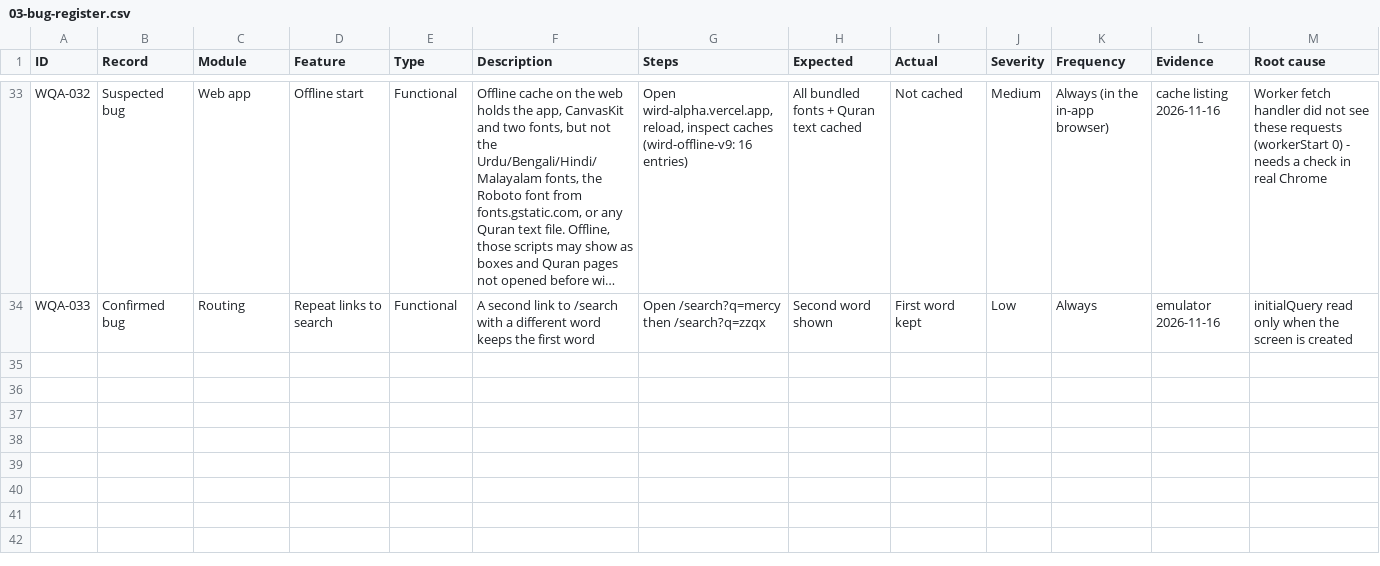
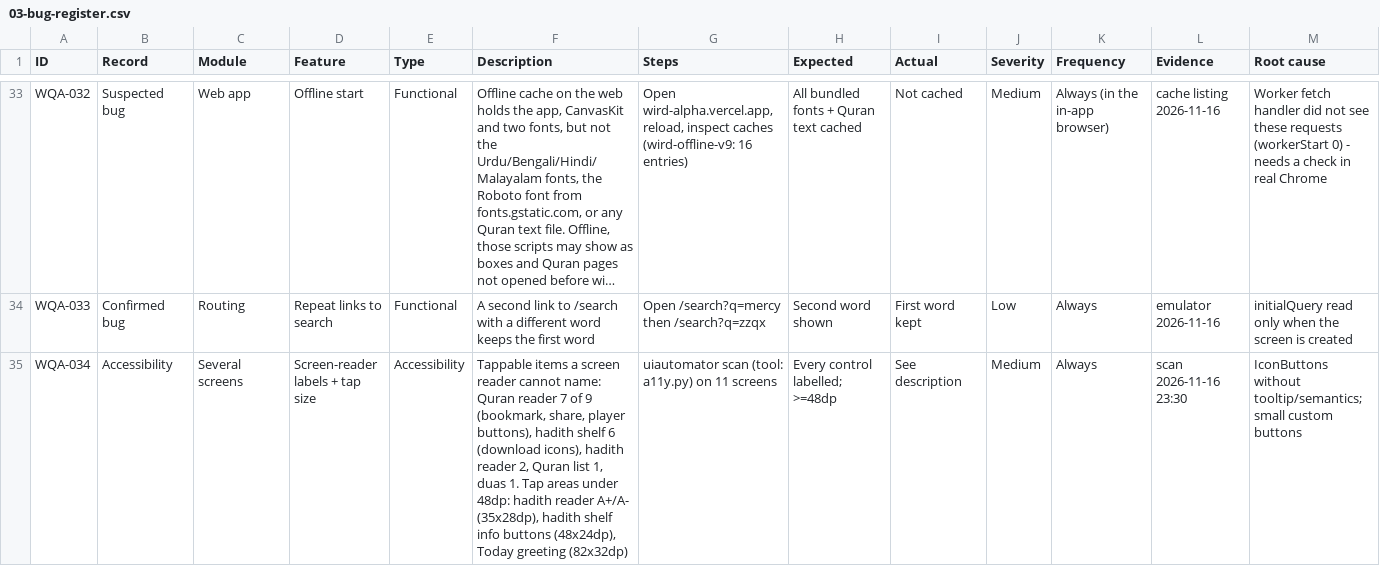
Before and after one commit to ksulaiman579/Wird, a CSV file: docs/audit/03-bug-register.csv, drawn as a sheet; only a part is shown, gaps mark what is left out; long unchanged cells end in …; rows hold the shown columns only; the diff covers the shown part only; the diff names each change by its address in the sheet, - before the commit and + after, or states it on an @@ line.

```diff
--- a/docs/audit/03-bug-register.csv
+++ b/docs/audit/03-bug-register.csv
+row 35: WQA-034 | Accessibility | Several screens | Screen-reader labels + tap size | Accessibility | Tappable items a screen reader cannot name: Quran reader 7 of 9 (bookmark, share, player buttons), hadith shelf 6 (download icons), hadith reader 2, Quran list 1, duas 1. Tap areas under 48dp: hadith reader A+/A- (35x28dp), hadith shelf info buttons (48x24dp), Today greeting (82x32dp) | uiautomator scan (tool: a11y.py) on 11 screens | Every control labelled; >=48dp | See description | Medium | Always | scan 2026-11-16 23:30 | IconButtons without tooltip/semantics; small custom buttons
```
Also changed, not shown: 1 added row elsewhere in this file, docs/audit/02-coverage-matrix.csv, 3 other files.
